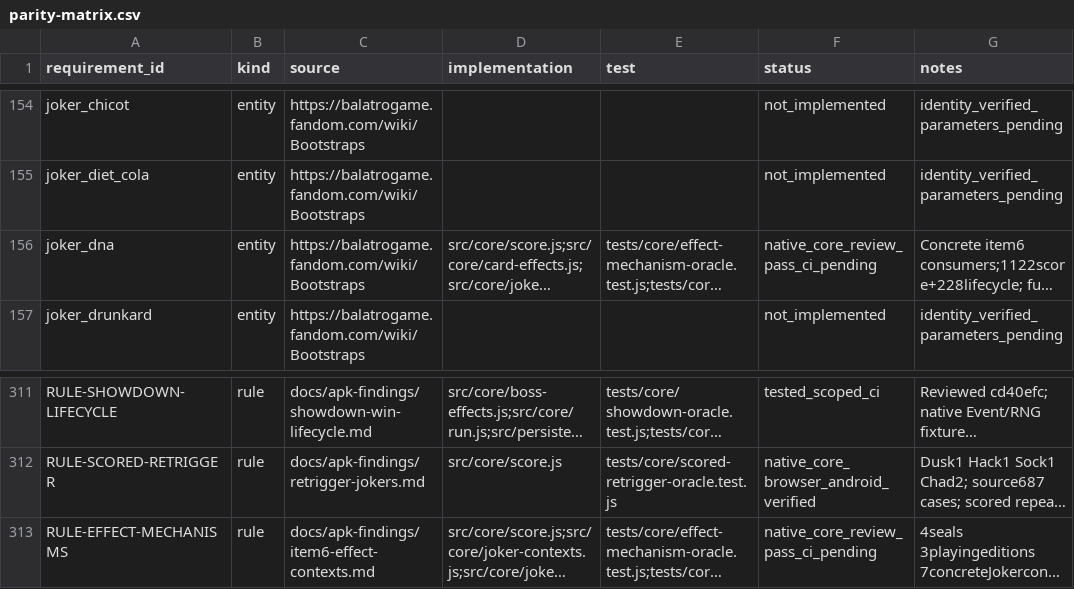
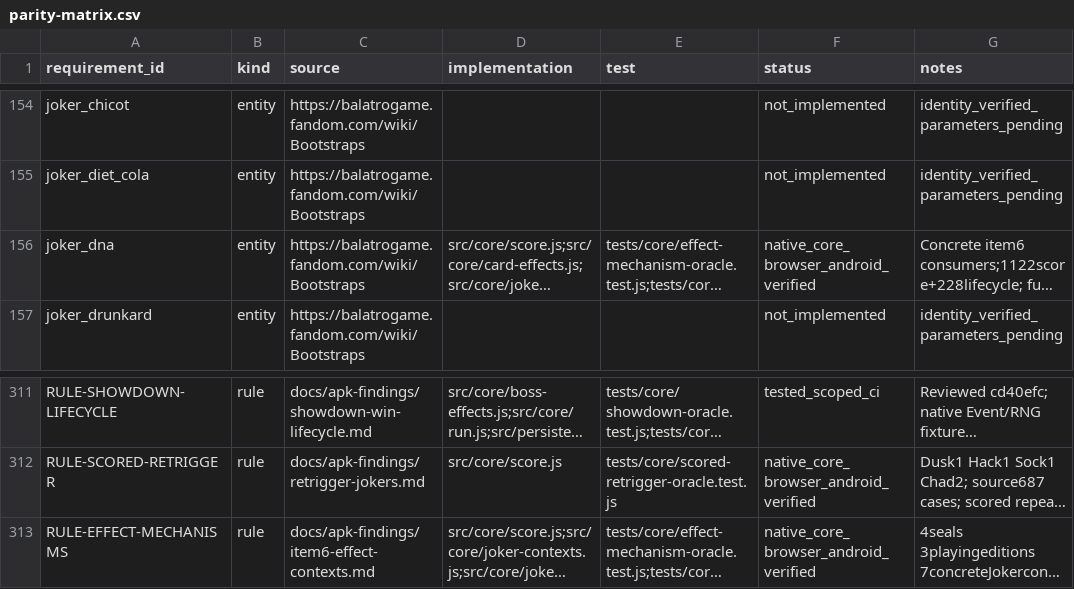
Before and after one commit to kotlyakov/Perriot-android, a CSV file: docs/parity-matrix.csv, drawn as a sheet; only a part is shown, gaps mark what is left out; long unchanged cells end in …; the diff covers the shown part only; the diff names each change by its address in the sheet, - before the commit and + after, or states it on an @@ line.

```diff
--- a/docs/parity-matrix.csv
+++ b/docs/parity-matrix.csv
-F156 (status): native_core_review_pass_ci_pending
+F156 (status): native_core_browser_android_verified
-F313 (status): native_core_review_pass_ci_pending
+F313 (status): native_core_browser_android_verified
```
Also changed, not shown: 13 edited cells elsewhere in this file, docs/content-manifest.csv, 6 other files.
